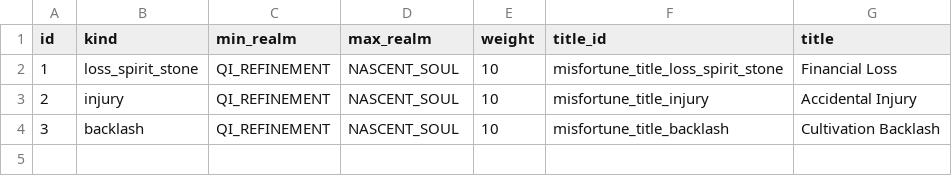
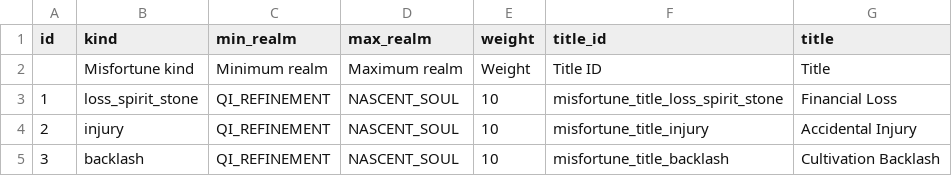
Before and after one commit to iitimii/immortal-gaming, a CSV file: static/game_configs/misfortune.csv, drawn as a sheet; the diff names each change by its address in the sheet, - before the commit and + after, or states it on an @@ line.

```diff
--- a/static/game_configs/misfortune.csv
+++ b/static/game_configs/misfortune.csv
+row 2:  | Misfortune kind | Minimum realm | Maximum realm | Weight | Title ID | Title
```
Also changed, not shown: static/game_configs/fortune.csv, static/game_configs/material.csv, 2 other files.
